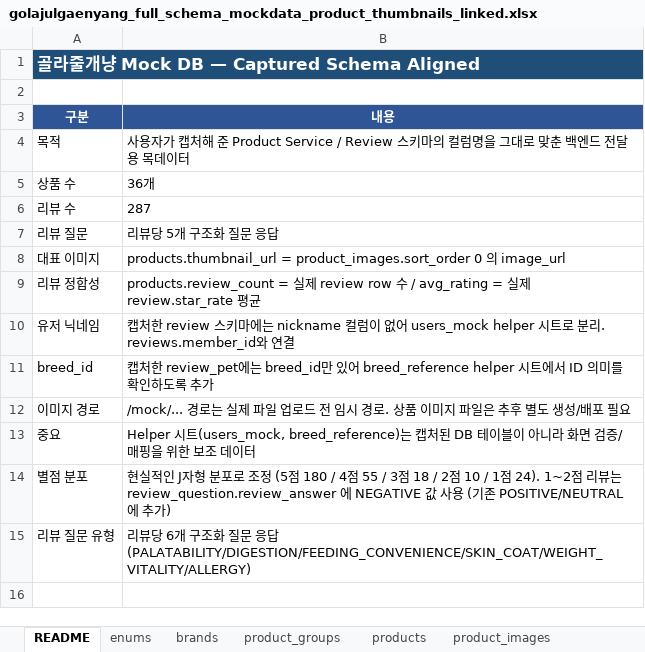
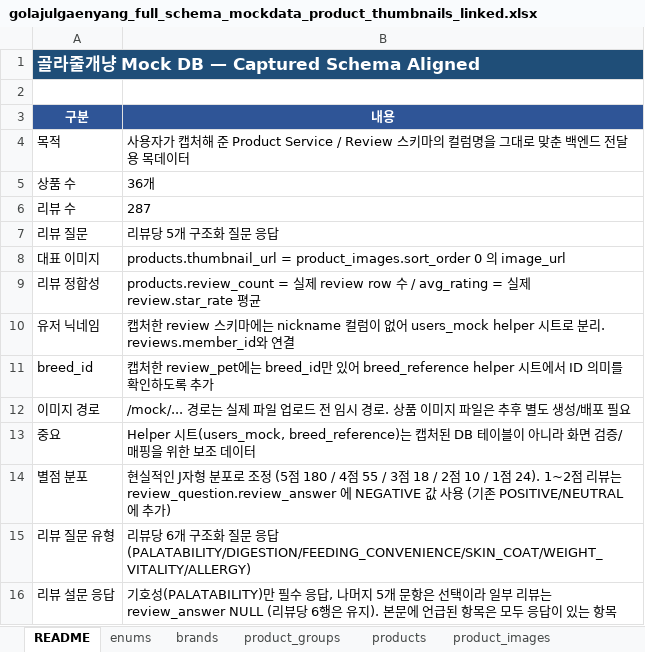
Before and after one commit to rltgjqmsmsgksrmffhrlt/GollajuDogCat, an Excel workbook: data/mock/상품 목데이터/golajulgaenyang_full_schema_mockdata_product_thumbnails_linked.xlsx, sheet README, drawn as a sheet; values as stored, in another font and other column widths than the file's, no borders; the diff names each change by its address in the sheet, - before the commit and + after, or states it on an @@ line.

```diff
--- a/data/mock/상품 목데이터/golajulgaenyang_full_schema_mockdata_product_thumbnails_linked.xlsx (sheet README)
+++ b/data/mock/상품 목데이터/golajulgaenyang_full_schema_mockdata_product_thumbnails_linked.xlsx (sheet README)
+row 16: 리뷰 설문 응답 | 기호성(PALATABILITY)만 필수 응답, 나머지 5개 문항은 선택이라 일부 리뷰는 review_answer NULL (리뷰당 6행은 유지). 본문에 언급된 항목은 모두 응답이 있는 항목
```
Also changed, not shown: sheet review_question, sheet review, 2 other files.
